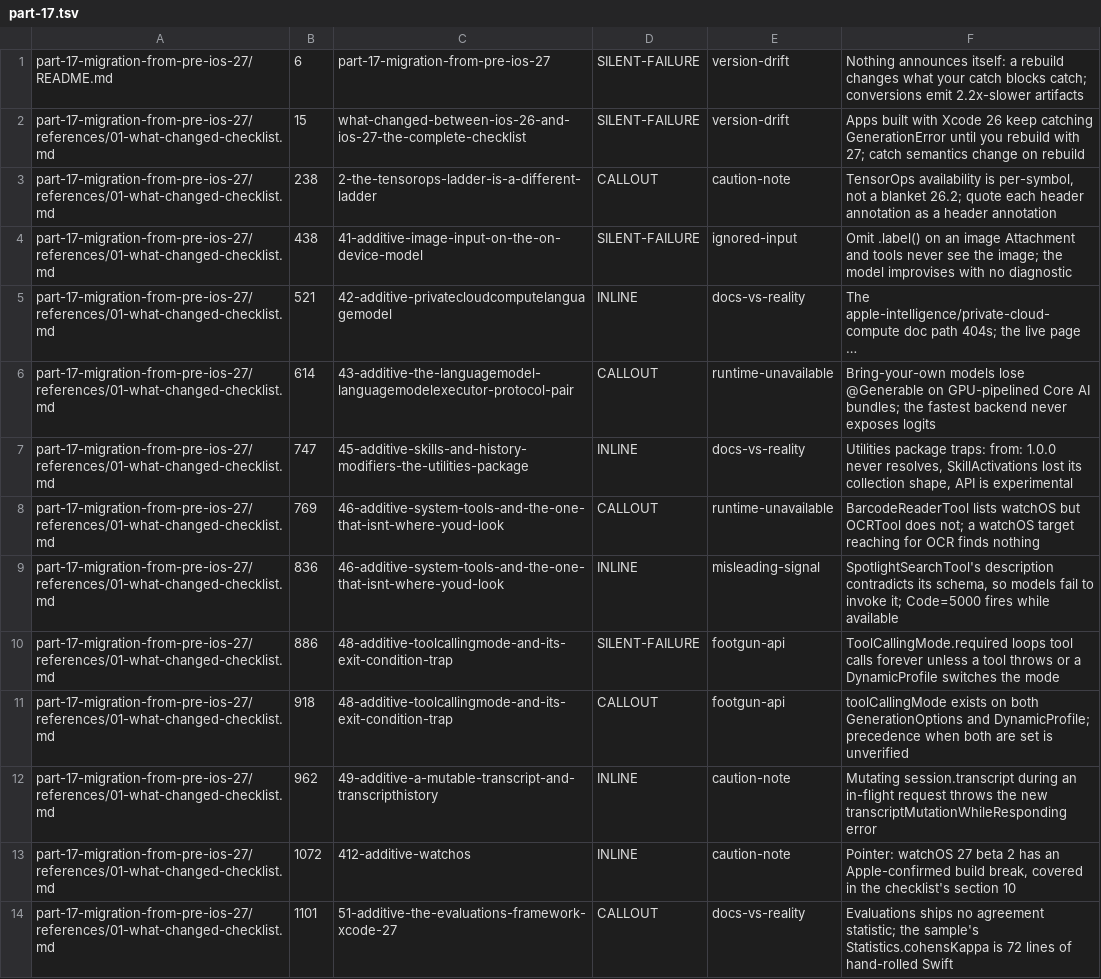
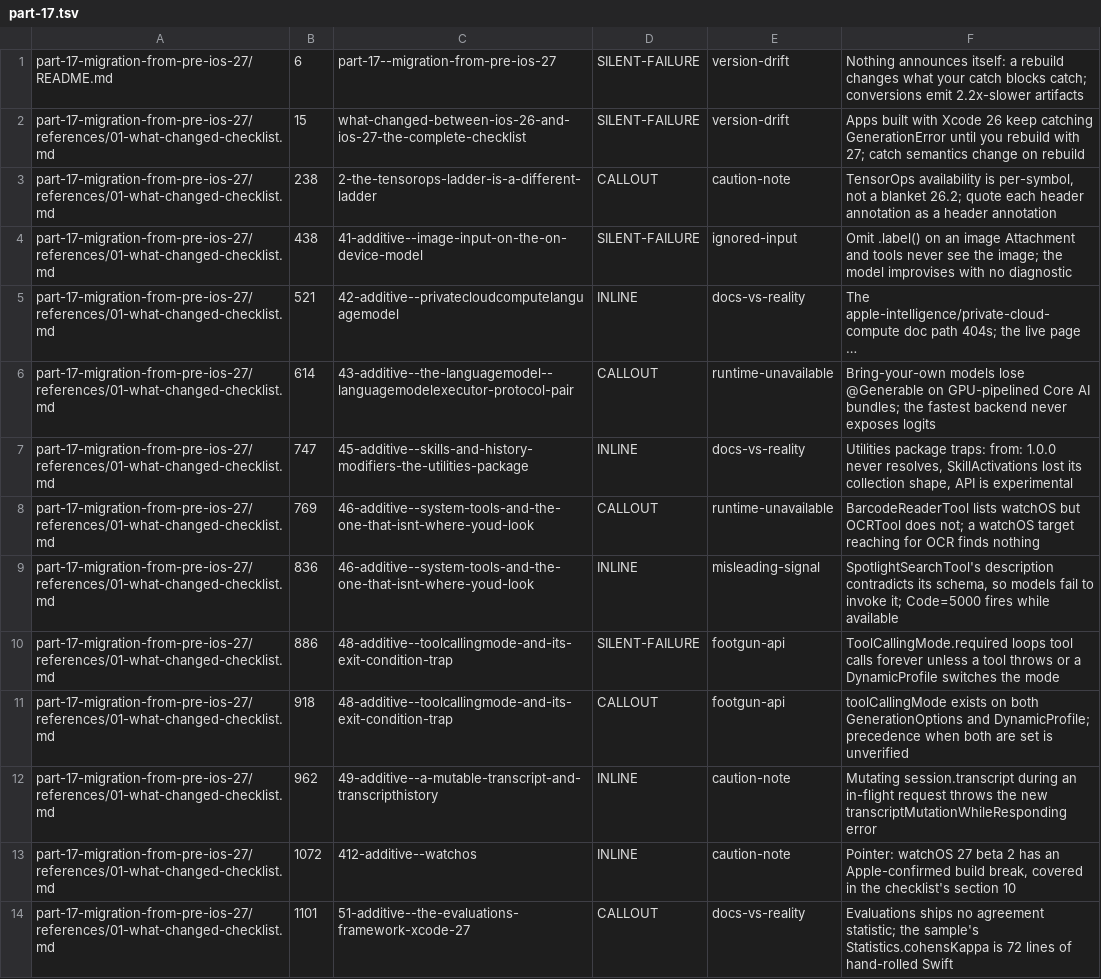
Before and after one commit to hbmartin/Foundation-Models-and-Core-AI-and-MLX-skills, a TSV file: notes/synthesis/callout-classifications/part-17.tsv, drawn as a sheet; only a part is shown; long unchanged cells end in …; the diff covers the shown part only; the diff names each change by its address in the sheet, - before the commit and + after, or states it on an @@ line.

```diff
--- a/notes/synthesis/callout-classifications/part-17.tsv
+++ b/notes/synthesis/callout-classifications/part-17.tsv
-C1: part-17-migration-from-pre-ios-27
+C1: part-17--migration-from-pre-ios-27
-C4: 41-additive-image-input-on-the-on-device-model
+C4: 41-additive--image-input-on-the-on-device-model
-C5: 42-additive-privatecloudcomputelanguagemodel
+C5: 42-additive--privatecloudcomputelanguagemodel
-C6: 43-additive-the-languagemodel-languagemodelexecutor-protocol-pair
+C6: 43-additive--the-languagemodel--languagemodelexecutor-protocol-pair
-C7: 45-additive-skills-and-history-modifiers-the-utilities-package
+C7: 45-additive--skills-and-history-modifiers-the-utilities-package
-C8:C9: 46-additive-system-tools-and-the-one-that-isnt-where-youd-look
+C8:C9: 46-additive--system-tools-and-the-one-that-isnt-where-youd-look
-C10:C11: 48-additive-toolcallingmode-and-its-exit-condition-trap
+C10:C11: 48-additive--toolcallingmode-and-its-exit-condition-trap
-C12: 49-additive-a-mutable-transcript-and-transcripthistory
+C12: 49-additive--a-mutable-transcript-and-transcripthistory
-C13: 412-additive-watchos
+C13: 412-additive--watchos
-C14: 51-additive-the-evaluations-framework-xcode-27
+C14: 51-additive--the-evaluations-framework-xcode-27
```
Also changed, not shown: 67 edited cells elsewhere in this file, notes/snippet-verification/results.tsv, notes/synthesis/callout-classifications/part-07.tsv, 22 other files.
